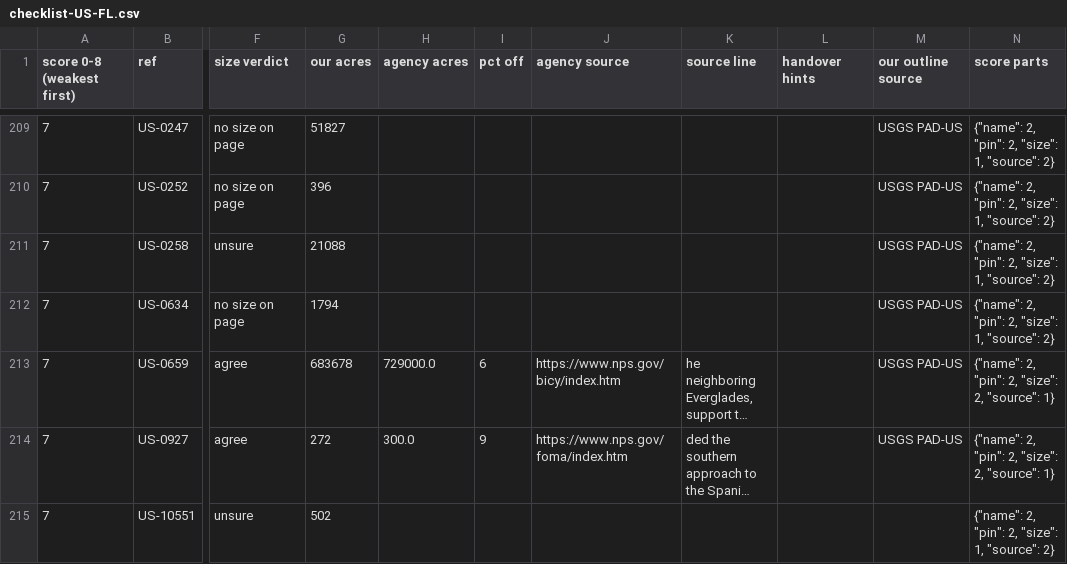
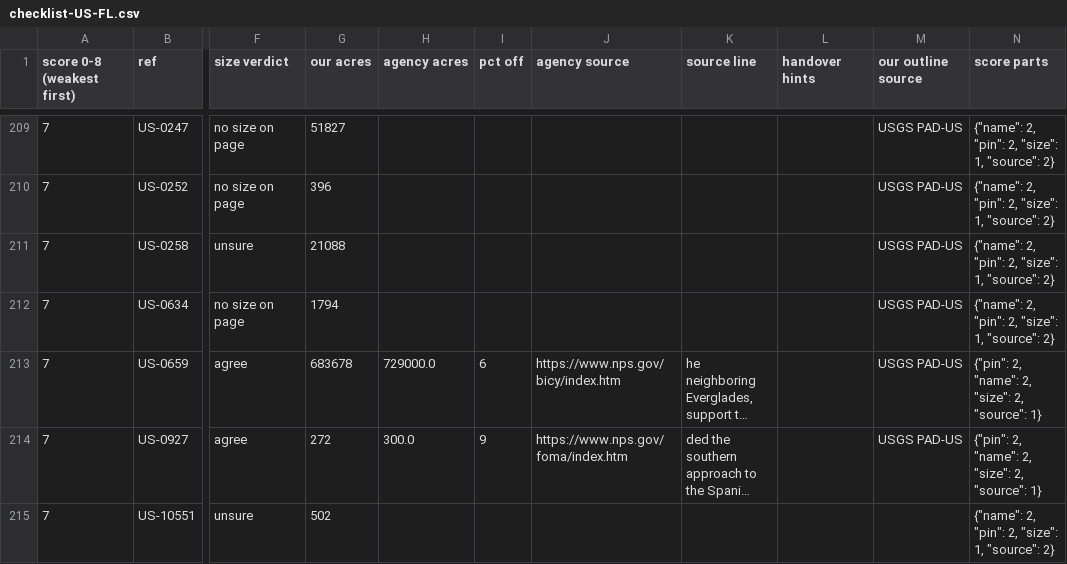
Before and after one commit to KentuckyPortableClub/KPC-Data, a CSV file: data/truth/checklist-US-FL.csv, drawn as a sheet; only a part is shown, gaps mark what is left out; long unchanged cells end in …; the diff covers the shown part only; the diff names each change by its address in the sheet, - before the commit and + after, or states it on an @@ line.

```diff
--- a/data/truth/checklist-US-FL.csv
+++ b/data/truth/checklist-US-FL.csv
-N213:N214 (score parts): {"name": 2, "pin": 2, "size": 2, "source": 1}
+N213:N214 (score parts): {"pin": 2, "name": 2, "size": 2, "source": 1}
```
Also changed, not shown: 6 added rows, 6 removed rows and 24 edited cells elsewhere in this file, 10 other files.
